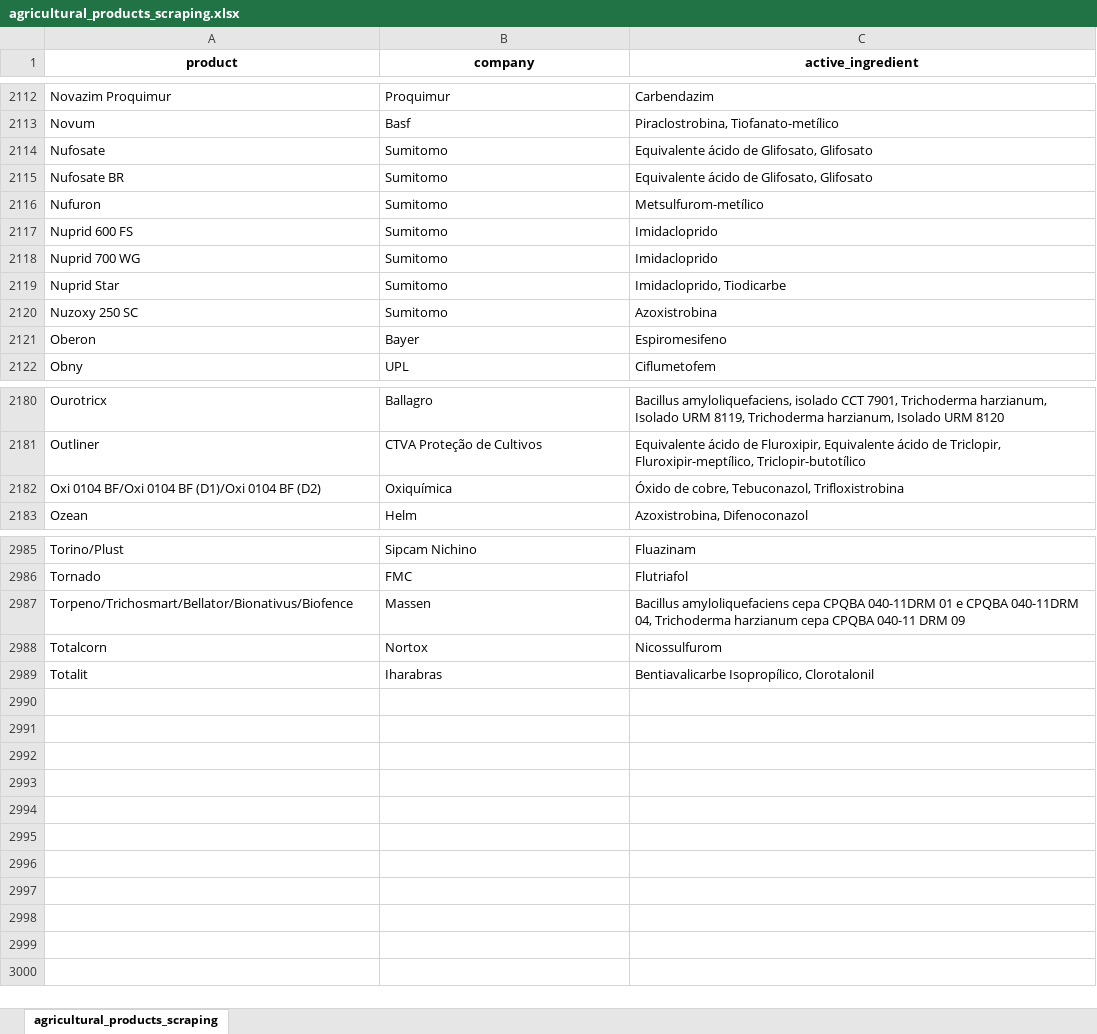
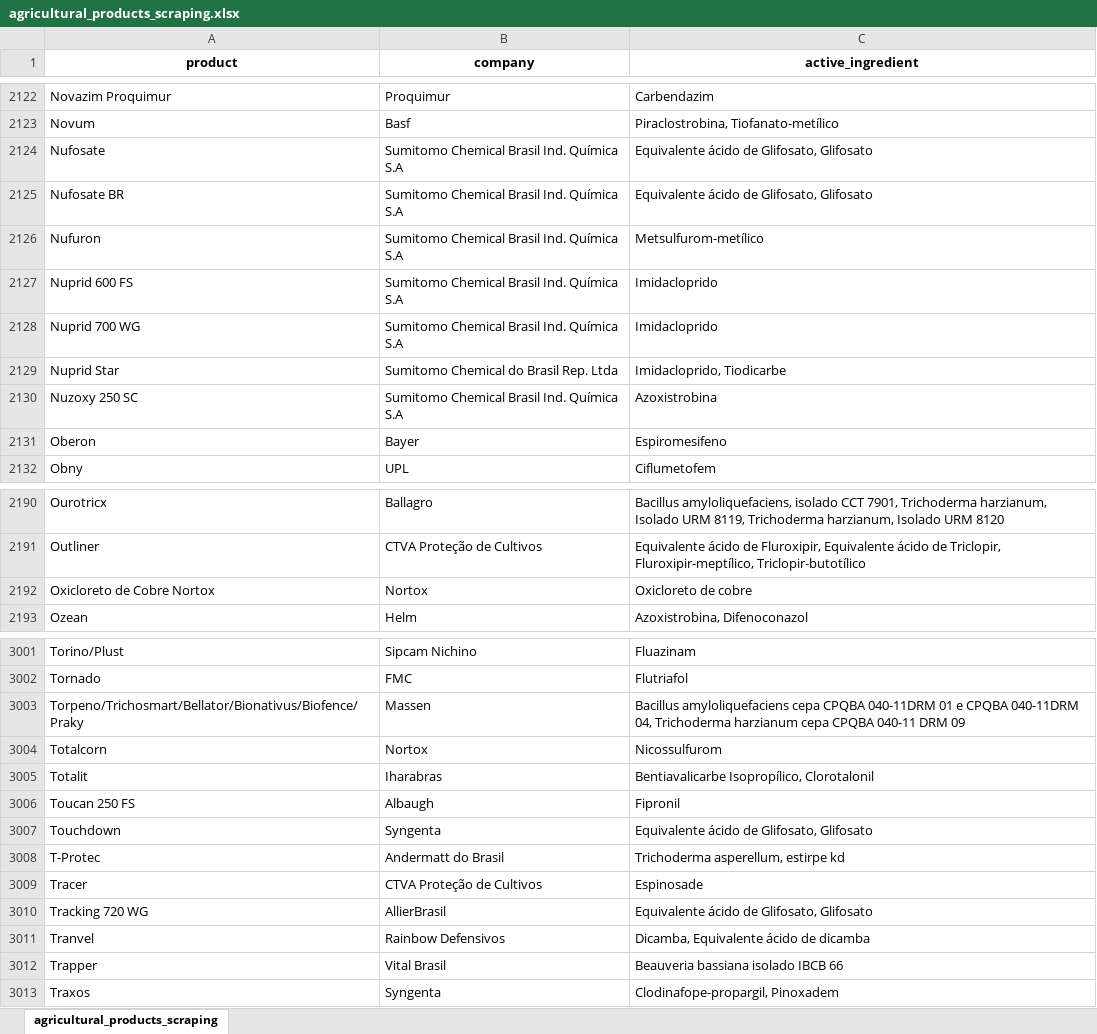
Before and after one commit to carlosmichelutti/webscraping_projects, an Excel workbook: TMP/agricultural_products_scraping/agricultural_products_scraping.xlsx, sheet agricultural_products_scraping, drawn as a sheet; only a part is shown, gaps mark what is left out; values as stored, in another font and other column widths than the file's, no borders; removed rows and columns are numbered as before the commit, all else as after; the diff covers the shown part only; the diff names each change by its address in the sheet, - before the commit and + after, or states it on an @@ line.

```diff
--- a/TMP/agricultural_products_scraping/agricultural_products_scraping.xlsx (sheet agricultural_products_scraping)
+++ b/TMP/agricultural_products_scraping/agricultural_products_scraping.xlsx (sheet agricultural_products_scraping)
-B2124:B2128 (company): Sumitomo
+B2124:B2128 (company): Sumitomo Chemical Brasil Ind. Química S.A
-B2129 (company): Sumitomo
+B2129 (company): Sumitomo Chemical do Brasil Rep. Ltda
-B2130 (company): Sumitomo
+B2130 (company): Sumitomo Chemical Brasil Ind. Química S.A
-row 2182: Oxi 0104 BF/Oxi 0104 BF (D1)/Oxi 0104 BF (D2) | Oxiquímica | Óxido de cobre, Tebuconazol, Trifloxistrobina
+row 2192: Oxicloreto de Cobre Nortox | Nortox | Oxicloreto de cobre
-A3003 (product): Torpeno/Trichosmart/Bellator/Bionativus/Biofence
+A3003 (product): Torpeno/Trichosmart/Bellator/Bionativus/Biofence/Praky
+row 3006: Toucan 250 FS | Albaugh | Fipronil
+row 3007: Touchdown | Syngenta | Equivalente ácido de Glifosato, Glifosato
+row 3008: T-Protec | Andermatt do Brasil | Trichoderma asperellum, estirpe kd
+row 3009: Tracer | CTVA Proteção de Cultivos | Espinosade
+row 3010: Tracking 720 WG | AllierBrasil | Equivalente ácido de Glifosato, Glifosato
+row 3011: Tranvel | Rainbow Defensivos | Dicamba, Equivalente ácido de dicamba
+row 3012: Trapper | Vital Brasil | Beauveria bassiana isolado IBCB 66
+row 3013: Traxos | Syngenta | Clodinafope-propargil, Pinoxadem
```
Also changed, not shown: 20 added rows, 4 removed rows and 157 edited cells elsewhere in this sheet, TMP/books_scraping/books_scraping.xlsx, TMP/cel_phone_scraping/phones_scraping.xlsx, 2 other files.
